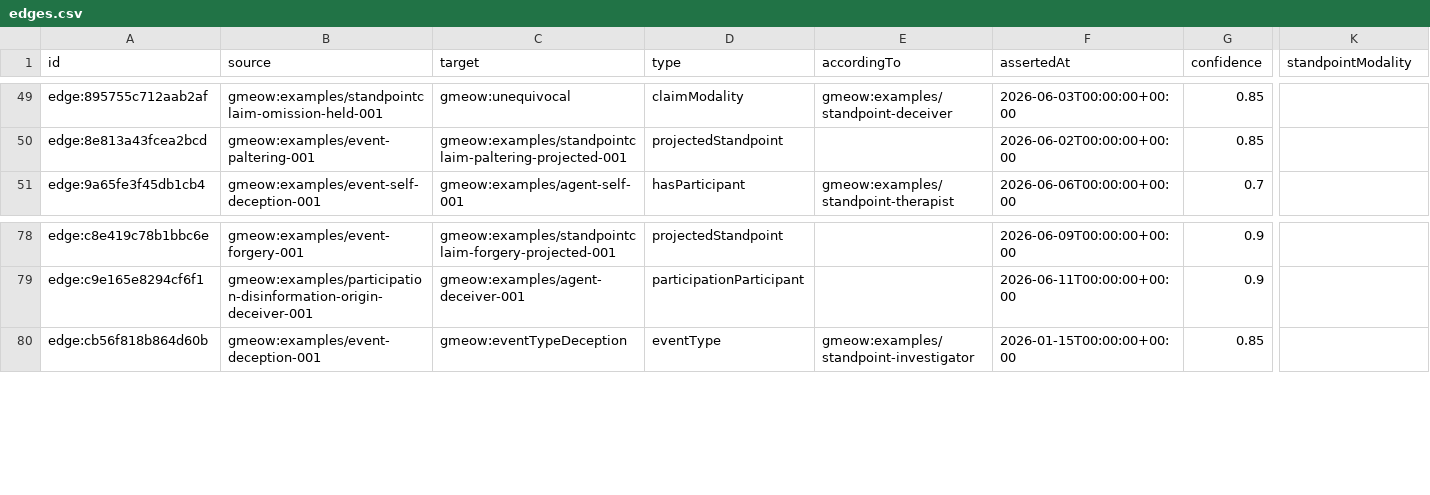
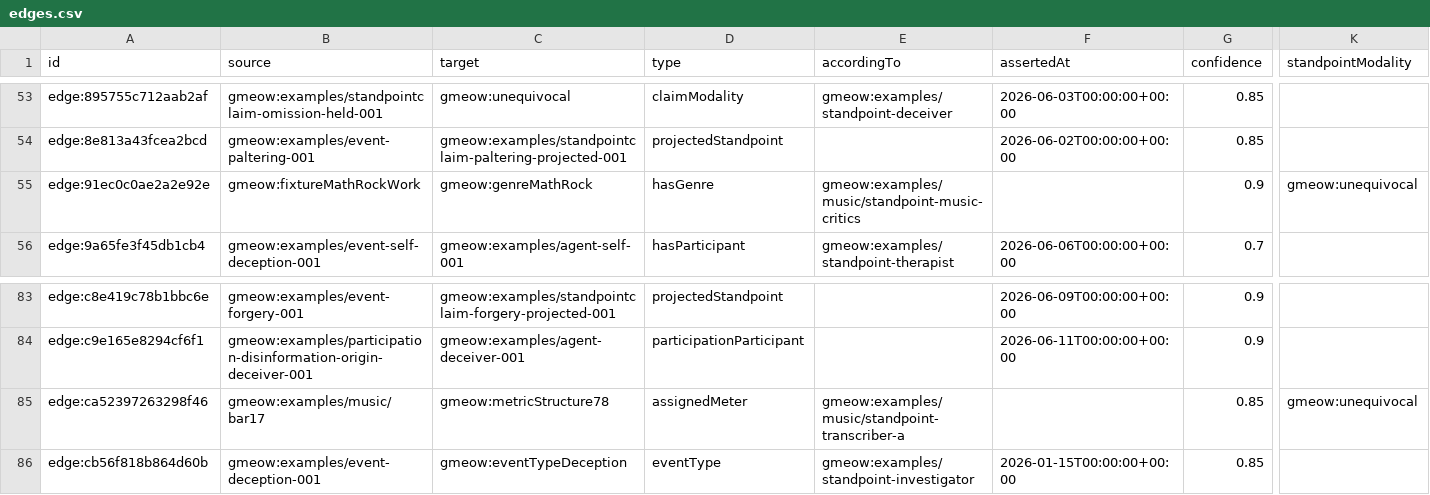
Before and after one commit to Blackcat-Informatics/gmeow-ontology, a CSV file: generated/lpg/edges.csv, drawn as a sheet; only a part is shown, gaps mark what is left out; rows hold the shown columns only; the diff covers the shown part only; the diff names each change by its address in the sheet, - before the commit and + after, or states it on an @@ line.

```diff
--- a/generated/lpg/edges.csv
+++ b/generated/lpg/edges.csv
+row 55: edge:91ec0c0ae2a2e92e | gmeow:fixtureMathRockWork | gmeow:genreMathRock | hasGenre | gmeow:examples/music/standpoint-music-critics |  | 0.9 | gmeow:unequivocal
+row 85: edge:ca52397263298f46 | gmeow:examples/music/bar17 | gmeow:metricStructure78 | assignedMeter | gmeow:examples/music/standpoint-transcriber-a |  | 0.85 | gmeow:unequivocal
```
Also changed, not shown: 7 added rows elsewhere in this file, generated/lpg/neo4j/nodes.csv, generated/lpg/nodes.csv, 24 other files.
